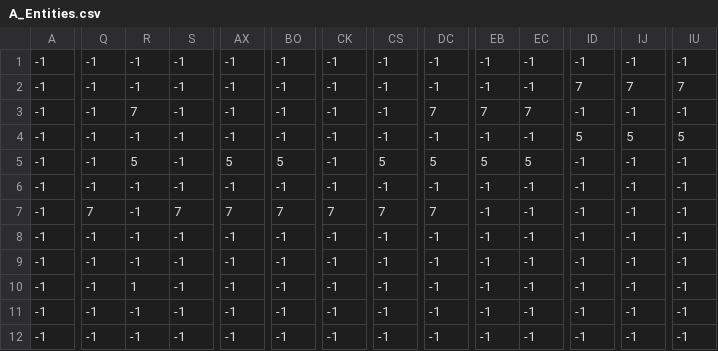
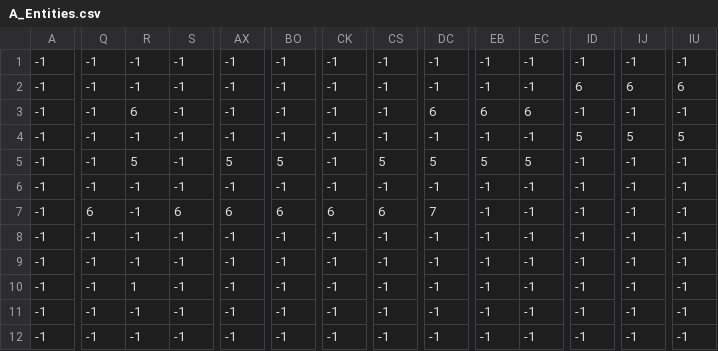
Before and after one commit to powerstomp/superclcbros, a CSV file: assets/A_Entities.csv, drawn as a sheet; only a part is shown, gaps mark what is left out; the diff covers the shown part only; the diff names each change by its address in the sheet, - before the commit and + after, or states it on an @@ line.

```diff
--- a/assets/A_Entities.csv
+++ b/assets/A_Entities.csv
-ID2: 7
+ID2: 6
-IJ2: 7
+IJ2: 6
-IU2: 7
+IU2: 6
-R3: 7
+R3: 6
-DC3: 7
+DC3: 6
-EB3: 7
+EB3: 6
-EC3: 7
+EC3: 6
-Q7: 7
+Q7: 6
-S7: 7
+S7: 6
-AX7: 7
+AX7: 6
-BO7: 7
+BO7: 6
-CK7: 7
+CK7: 6
-CS7: 7
+CS7: 6
```
Also changed, not shown: 4 edited cells elsewhere in this file, 25 other files.
